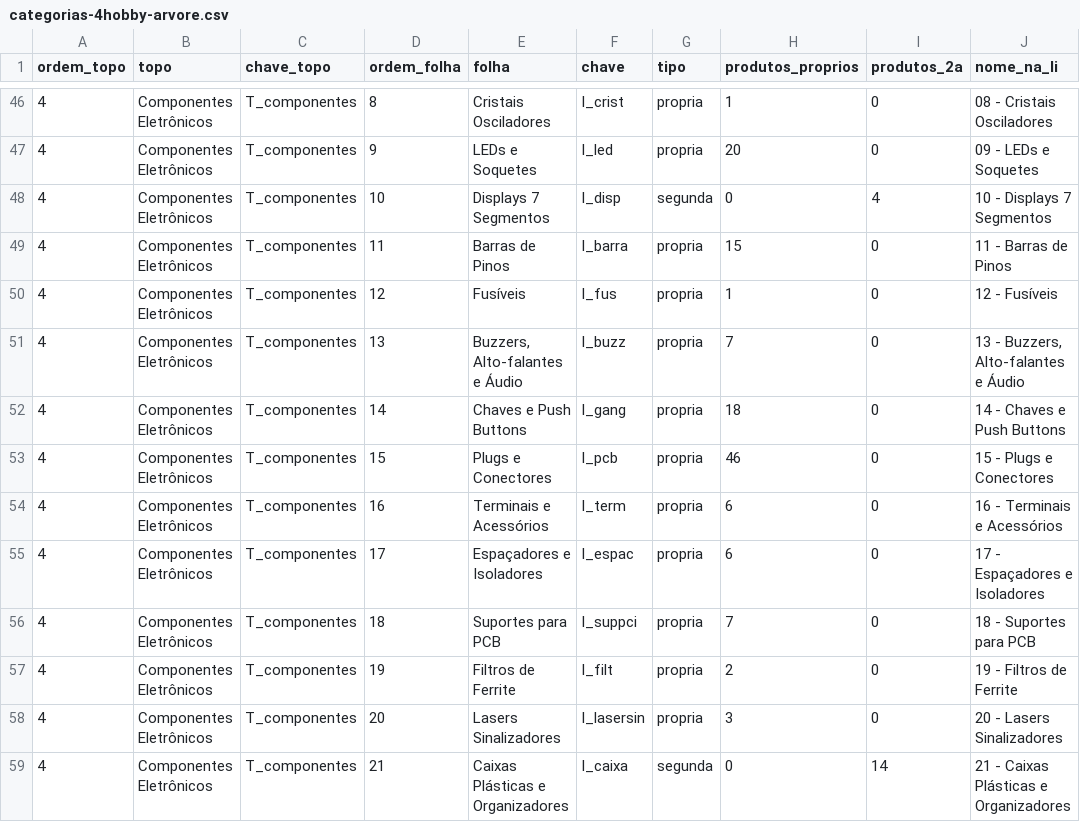
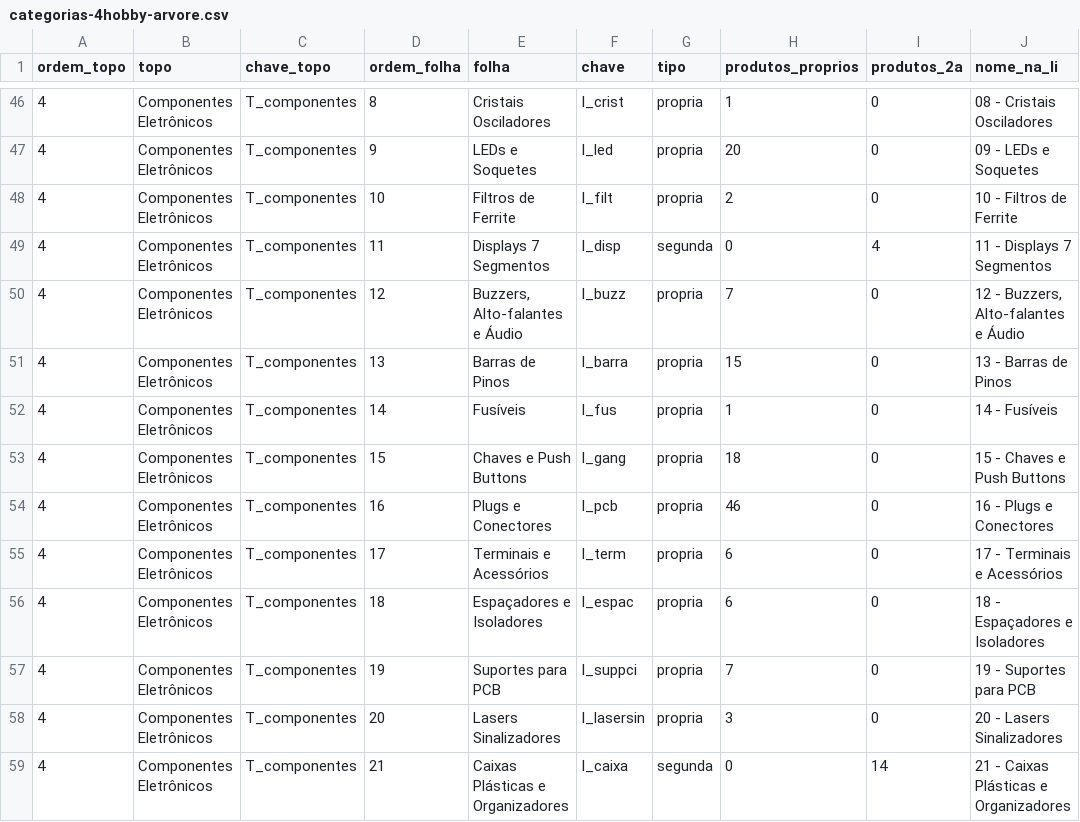
Before and after one commit to MaicolDeSouza/projeto-sistema-rise, a CSV file: docs/categorias-4hobby-arvore.csv, drawn as a sheet; only a part is shown, gaps mark what is left out.

```diff
--- a/docs/categorias-4hobby-arvore.csv
+++ b/docs/categorias-4hobby-arvore.csv
@@ -47,12 +47,12 @@
 4;Componentes Eletrônicos;T_componentes;9;LEDs e Soquetes;I_led;propria;20;0;09 - LEDs e Soquetes
-4;Componentes Eletrônicos;T_componentes;10;Displays 7 Segmentos;I_disp;segunda;0;4;10 - Displays 7 Segmentos
-4;Componentes Eletrônicos;T_componentes;11;Barras de Pinos;I_barra;propria;15;0;11 - Barras de Pinos
-4;Componentes Eletrônicos;T_componentes;12;Fusíveis;I_fus;propria;1;0;12 - Fusíveis
-4;Componentes Eletrônicos;T_componentes;13;Buzzers, Alto-falantes e Áudio;I_buzz;propria;7;0;13 - Buzzers, Alto-falantes e Áudio
-4;Componentes Eletrônicos;T_componentes;14;Chaves e Push Buttons;I_gang;propria;18;0;14 - Chaves e Push Buttons
-4;Componentes Eletrônicos;T_componentes;15;Plugs e Conectores;I_pcb;propria;46;0;15 - Plugs e Conectores
-4;Componentes Eletrônicos;T_componentes;16;Terminais e Acessórios;I_term;propria;6;0;16 - Terminais e Acessórios
-4;Componentes Eletrônicos;T_componentes;17;Espaçadores e Isoladores;I_espac;propria;6;0;17 - Espaçadores e Isoladores
-4;Componentes Eletrônicos;T_componentes;18;Suportes para PCB;I_suppci;propria;7;0;18 - Suportes para PCB
-4;Componentes Eletrônicos;T_componentes;19;Filtros de Ferrite;I_filt;propria;2;0;19 - Filtros de Ferrite
+4;Componentes Eletrônicos;T_componentes;10;Filtros de Ferrite;I_filt;propria;2;0;10 - Filtros de Ferrite
+4;Componentes Eletrônicos;T_componentes;11;Displays 7 Segmentos;I_disp;segunda;0;4;11 - Displays 7 Segmentos
+4;Componentes Eletrônicos;T_componentes;12;Buzzers, Alto-falantes e Áudio;I_buzz;propria;7;0;12 - Buzzers, Alto-falantes e Áudio
+4;Componentes Eletrônicos;T_componentes;13;Barras de Pinos;I_barra;propria;15;0;13 - Barras de Pinos
+4;Componentes Eletrônicos;T_componentes;14;Fusíveis;I_fus;propria;1;0;14 - Fusíveis
+4;Componentes Eletrônicos;T_componentes;15;Chaves e Push Buttons;I_gang;propria;18;0;15 - Chaves e Push Buttons
+4;Componentes Eletrônicos;T_componentes;16;Plugs e Conectores;I_pcb;propria;46;0;16 - Plugs e Conectores
+4;Componentes Eletrônicos;T_componentes;17;Terminais e Acessórios;I_term;propria;6;0;17 - Terminais e Acessórios
+4;Componentes Eletrônicos;T_componentes;18;Espaçadores e Isoladores;I_espac;propria;6;0;18 - Espaçadores e Isoladores
+4;Componentes Eletrônicos;T_componentes;19;Suportes para PCB;I_suppci;propria;7;0;19 - Suportes para PCB
 4;Componentes Eletrônicos;T_componentes;20;Lasers Sinalizadores;I_lasersin;propria;3;0;20 - Lasers Sinalizadores
```
Also changed, not shown: 3 other files.
